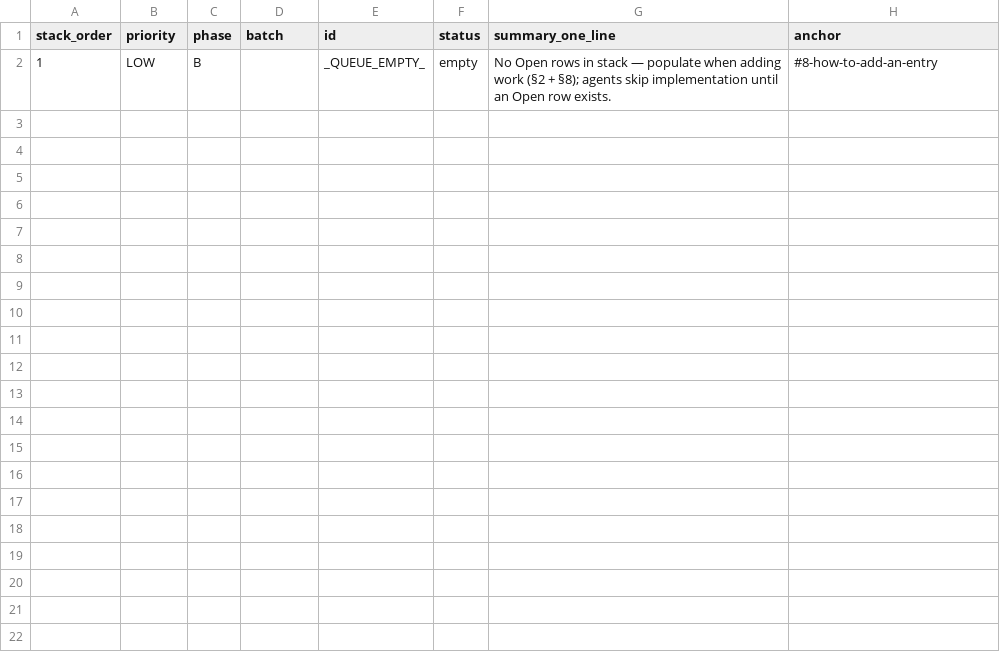
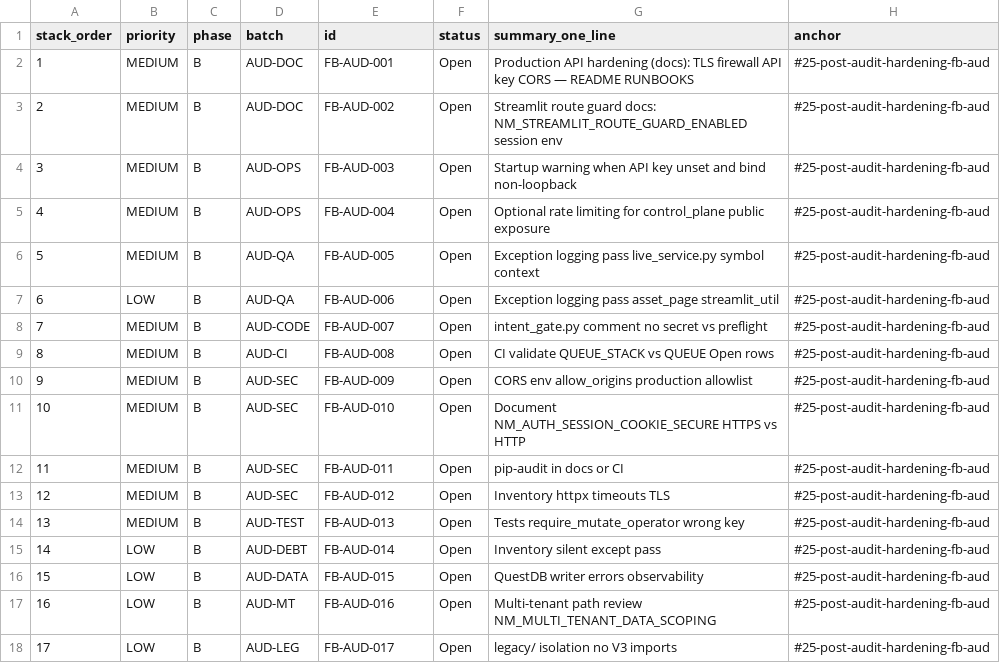
Before and after one commit to MHughesDev/trading_bot, a CSV file: docs/QUEUE_STACK.csv, drawn as a sheet.

```diff
--- a/docs/QUEUE_STACK.csv
+++ b/docs/QUEUE_STACK.csv
@@ -1,2 +1,18 @@
 stack_order,priority,phase,batch,id,status,summary_one_line,anchor
-1,LOW,B,,_QUEUE_EMPTY_,empty,"No Open rows in stack — populate when adding work (§2 + §8); agents skip implementation until an Open row exists.",#8-how-to-add-an-entry
+1,MEDIUM,B,AUD-DOC,FB-AUD-001,Open,"Production API hardening (docs): TLS firewall API key CORS — README RUNBOOKS",#25-post-audit-hardening-fb-aud
+2,MEDIUM,B,AUD-DOC,FB-AUD-002,Open,"Streamlit route guard docs: NM_STREAMLIT_ROUTE_GUARD_ENABLED session env",#25-post-audit-hardening-fb-aud
+3,MEDIUM,B,AUD-OPS,FB-AUD-003,Open,"Startup warning when API key unset and bind non-loopback",#25-post-audit-hardening-fb-aud
+4,MEDIUM,B,AUD-OPS,FB-AUD-004,Open,"Optional rate limiting for control_plane public exposure",#25-post-audit-hardening-fb-aud
+5,MEDIUM,B,AUD-QA,FB-AUD-005,Open,"Exception logging pass live_service.py symbol context",#25-post-audit-hardening-fb-aud
+6,LOW,B,AUD-QA,FB-AUD-006,Open,"Exception logging pass asset_page streamlit_util",#25-post-audit-hardening-fb-aud
+7,MEDIUM,B,AUD-CODE,FB-AUD-007,Open,"intent_gate.py comment no secret vs preflight",#25-post-audit-hardening-fb-aud
+8,MEDIUM,B,AUD-CI,FB-AUD-008,Open,"CI validate QUEUE_STACK vs QUEUE Open rows",#25-post-audit-hardening-fb-aud
+9,MEDIUM,B,AUD-SEC,FB-AUD-009,Open,"CORS env allow_origins production allowlist",#25-post-audit-hardening-fb-aud
+10,MEDIUM,B,AUD-SEC,FB-AUD-010,Open,"Document NM_AUTH_SESSION_COOKIE_SECURE HTTPS vs HTTP",#25-post-audit-hardening-fb-aud
+11,MEDIUM,B,AUD-SEC,FB-AUD-011,Open,"pip-audit in docs or CI",#25-post-audit-hardening-fb-aud
+12,MEDIUM,B,AUD-SEC,FB-AUD-012,Open,"Inventory httpx timeouts TLS",#25-post-audit-hardening-fb-aud
+13,MEDIUM,B,AUD-TEST,FB-AUD-013,Open,"Tests require_mutate_operator wrong key",#25-post-audit-hardening-fb-aud
+14,LOW,B,AUD-DEBT,FB-AUD-014,Open,"Inventory silent except pass",#25-post-audit-hardening-fb-aud
+15,LOW,B,AUD-DATA,FB-AUD-015,Open,"QuestDB writer errors observability",#25-post-audit-hardening-fb-aud
+16,LOW,B,AUD-MT,FB-AUD-016,Open,"Multi-tenant path review NM_MULTI_TENANT_DATA_SCOPING",#25-post-audit-hardening-fb-aud
+17,LOW,B,AUD-LEG,FB-AUD-017,Open,"legacy/ isolation no V3 imports",#25-post-audit-hardening-fb-aud
```
Also changed, not shown: 2 other files.
